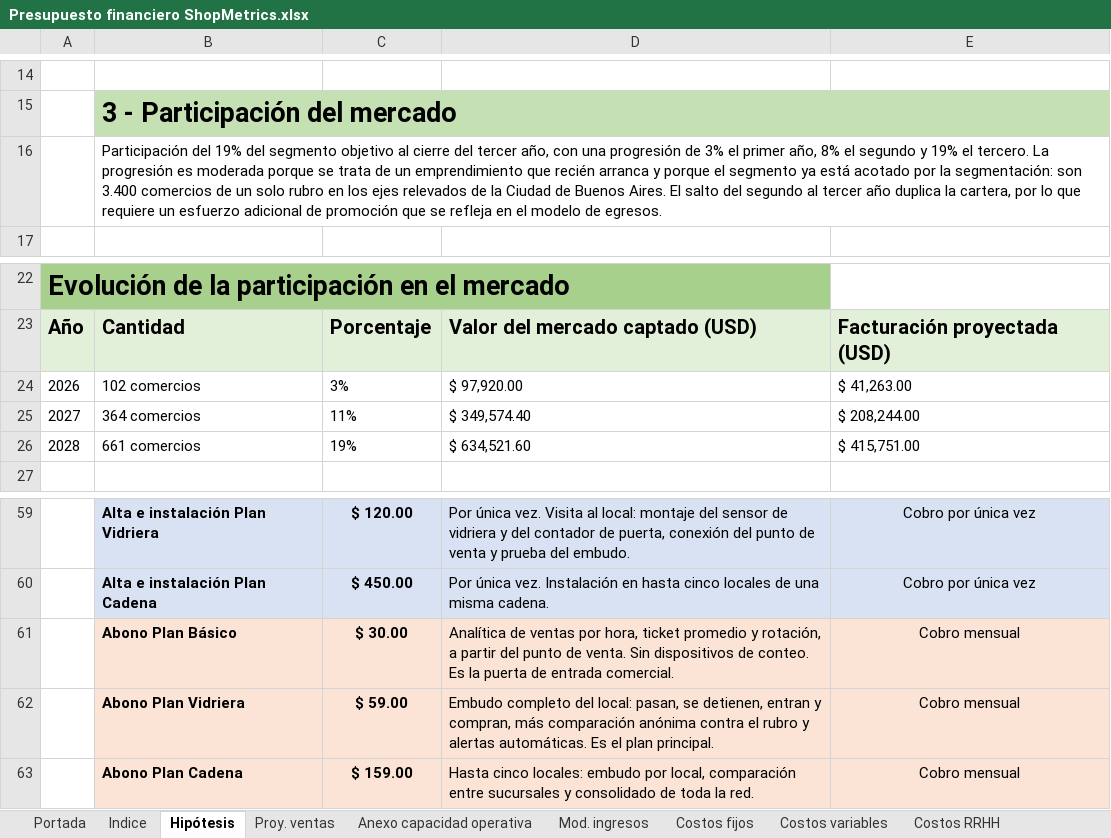
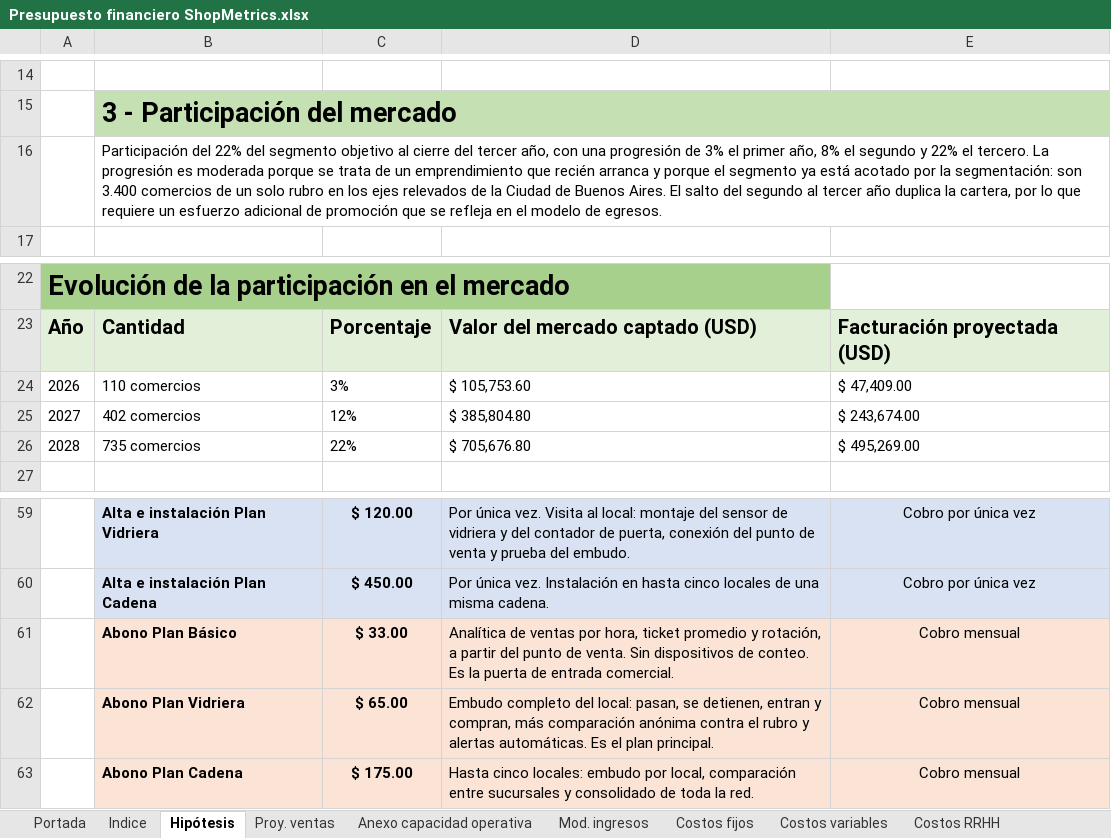
Before and after one commit to javieravellanedaa/ShopMetrics-Negocio, an Excel workbook: documento/Presupuesto financiero ShopMetrics.xlsx, sheet Hipótesis, drawn as a sheet; only a part is shown, gaps mark what is left out; values as stored, in another font and other column widths than the file's, no borders; charts and pictures not drawn; removed rows and columns are numbered as before the commit, all else as after; the diff names each change by its address in the sheet, - before the commit and + after, or states it on an @@ line.

```diff
--- a/documento/Presupuesto financiero ShopMetrics.xlsx (sheet Hipótesis)
+++ b/documento/Presupuesto financiero ShopMetrics.xlsx (sheet Hipótesis)
-B16: Participación del 19% del segmento objetivo al cierre del tercer año, con una progresión de 3% el primer año, 8% el segundo y 19% el tercero.…
+B16: Participación del 22% del segmento objetivo al cierre del tercer año, con una progresión de 3% el primer año, 8% el segundo y 22% el tercero.…
-B24: 102 comercios
+B24: 110 comercios
-D24: $ 97,920.00
+D24: $ 105,753.60
-E24: $ 41,263.00
+E24: $ 47,409.00
-B25: 364 comercios
+B25: 402 comercios
-C25: 11%
+C25: 12%
-D25: $ 349,574.40
+D25: $ 385,804.80
-E25: $ 208,244.00
+E25: $ 243,674.00
-row 26: 2028 | 661 comercios | 19% | $ 634,521.60 | $ 415,751.00
+row 26: 2028 | 735 comercios | 22% | $ 705,676.80 | $ 495,269.00
-C61: $ 30.00
+C61: $ 33.00
-C62: $ 59.00
+C62: $ 65.00
-C63: $ 159.00
+C63: $ 175.00
```
Also changed, not shown: sheet Costos variables, sheet Proy. ventas, sheet Anexo capacidad operativa, sheet Presupuesto financiero, sheet Mod. egresos, sheet Mod. ingresos, 4 more sheets, charts or pictures, 30 other files.
